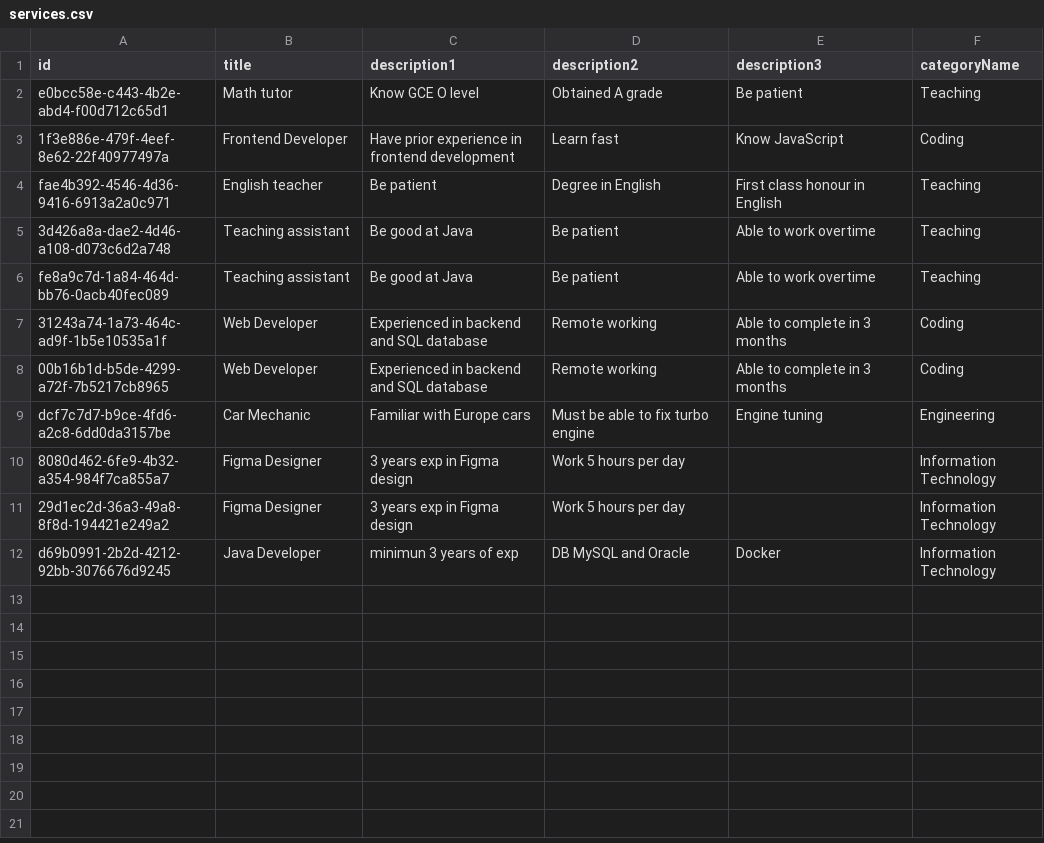
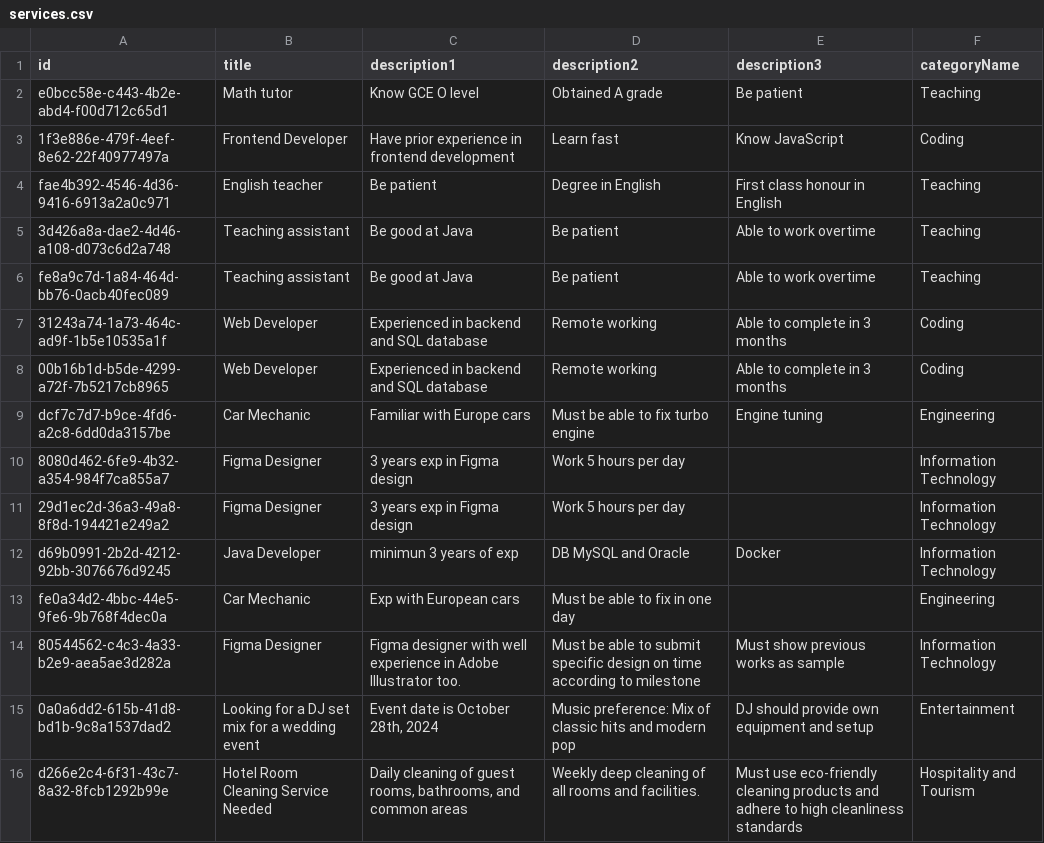
Before and after one commit to henryharris-psp/Jobonic-Offer-Find, a CSV file: client/fastwork-ui/src/services.csv, drawn as a sheet; the diff names each change by its address in the sheet, - before the commit and + after, or states it on an @@ line.

```diff
--- a/client/fastwork-ui/src/services.csv
+++ b/client/fastwork-ui/src/services.csv
+row 13: fe0a34d2-4bbc-44e5-9fe6-9b768f4dec0a | Car Mechanic | Exp with European cars | Must be able to fix in one day |  | Engineering
+row 14: 80544562-c4c3-4a33-b2e9-aea5ae3d282a | Figma Designer | Figma designer with well experience in Adobe Illustrator too. | Must be able to submit specific design on time according to milestone | Must show previous works as sample | Information Technology
+row 15: 0a0a6dd2-615b-41d8-bd1b-9c8a1537dad2 | Looking for a DJ set mix for a wedding event | Event date is October 28th, 2024 | Music preference: Mix of classic hits and modern pop | DJ should provide own equipment and setup | Entertainment
+row 16: d266e2c4-6f31-43c7-8a32-8fcb1292b99e | Hotel Room Cleaning Service Needed | Daily cleaning of guest rooms, bathrooms, and common areas | Weekly deep cleaning of all rooms and facilities. | Must use eco-friendly cleaning products and adhere to high cleanliness standards | Hospitality and Tourism
```
Also changed, not shown: 40 other files.
